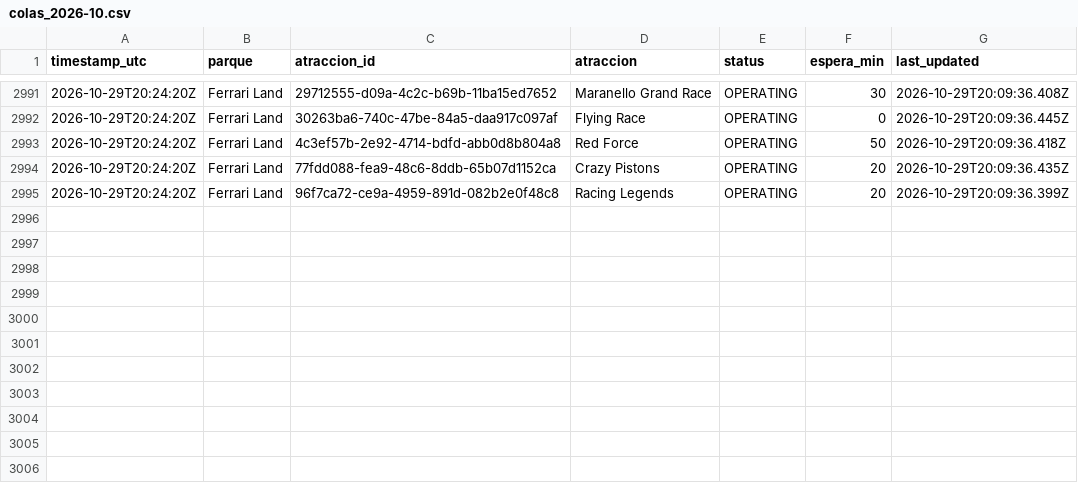
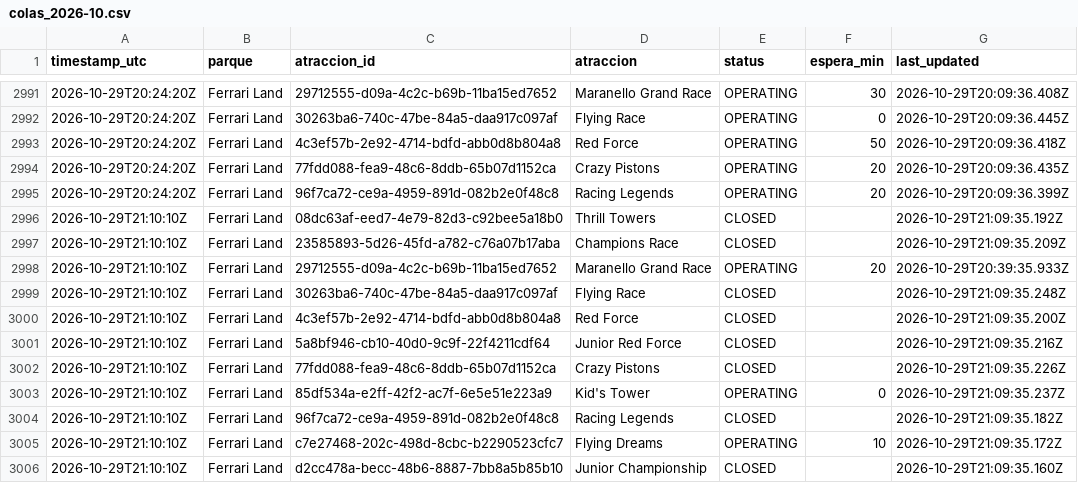
Before and after one commit to ridehunters/colas-portaventura, a CSV file: data/historico/colas_2026-10.csv, drawn as a sheet; only a part is shown, gaps mark what is left out; the diff names each change by its address in the sheet, - before the commit and + after, or states it on an @@ line.

```diff
--- a/data/historico/colas_2026-10.csv
+++ b/data/historico/colas_2026-10.csv
+row 2996: 2026-10-29T21:10:10Z | Ferrari Land | 08dc63af-eed7-4e79-82d3-c92bee5a18b0 | Thrill Towers | CLOSED |  | 2026-10-29T21:09:35.192Z
+row 2997: 2026-10-29T21:10:10Z | Ferrari Land | 23585893-5d26-45fd-a782-c76a07b17aba | Champions Race | CLOSED |  | 2026-10-29T21:09:35.209Z
+row 2998: 2026-10-29T21:10:10Z | Ferrari Land | 29712555-d09a-4c2c-b69b-11ba15ed7652 | Maranello Grand Race | OPERATING | 20 | 2026-10-29T20:39:35.933Z
+row 2999: 2026-10-29T21:10:10Z | Ferrari Land | 30263ba6-740c-47be-84a5-daa917c097af | Flying Race | CLOSED |  | 2026-10-29T21:09:35.248Z
+row 3000: 2026-10-29T21:10:10Z | Ferrari Land | 4c3ef57b-2e92-4714-bdfd-abb0d8b804a8 | Red Force | CLOSED |  | 2026-10-29T21:09:35.200Z
+row 3001: 2026-10-29T21:10:10Z | Ferrari Land | 5a8bf946-cb10-40d0-9c9f-22f4211cdf64 | Junior Red Force | CLOSED |  | 2026-10-29T21:09:35.216Z
+row 3002: 2026-10-29T21:10:10Z | Ferrari Land | 77fdd088-fea9-48c6-8ddb-65b07d1152ca | Crazy Pistons | CLOSED |  | 2026-10-29T21:09:35.226Z
+row 3003: 2026-10-29T21:10:10Z | Ferrari Land | 85df534a-e2ff-42f2-ac7f-6e5e51e223a9 | Kid's Tower | OPERATING | 0 | 2026-10-29T21:09:35.237Z
+row 3004: 2026-10-29T21:10:10Z | Ferrari Land | 96f7ca72-ce9a-4959-891d-082b2e0f48c8 | Racing Legends | CLOSED |  | 2026-10-29T21:09:35.182Z
+row 3005: 2026-10-29T21:10:10Z | Ferrari Land | c7e27468-202c-498d-8cbc-b2290523cfc7 | Flying Dreams | OPERATING | 10 | 2026-10-29T21:09:35.172Z
+row 3006: 2026-10-29T21:10:10Z | Ferrari Land | d2cc478a-becc-48b6-8887-7bb8a5b85b10 | Junior Championship | CLOSED |  | 2026-10-29T21:09:35.160Z
```
Also changed, not shown: data/historico/queuetimes_2026-10.csv.
